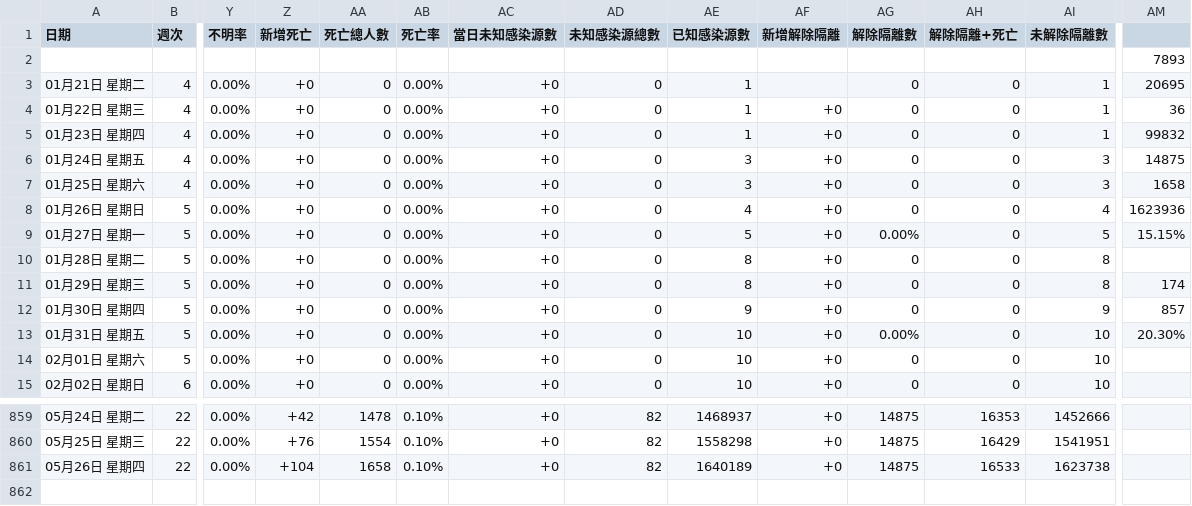
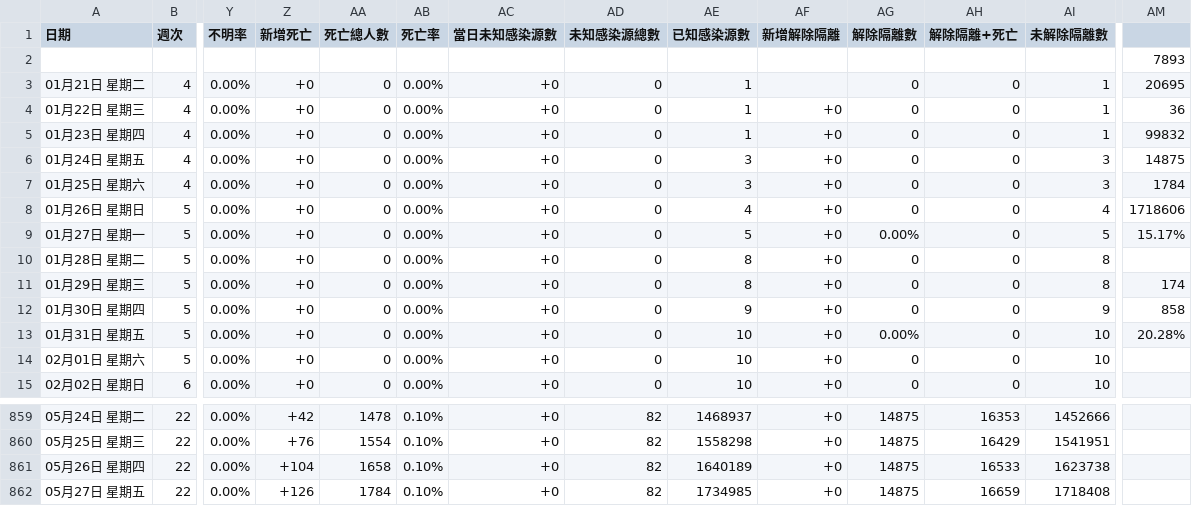
Before and after one commit to Linc-tw/COVID_breakdown, a CSV file: raw_data/COVID-19_in_Taiwan_raw_data_status_evolution.csv, drawn as a sheet; only a part is shown, gaps mark what is left out; rows hold the shown columns only; the diff names each change by its address in the sheet, - before the commit and + after, or states it on an @@ line.

```diff
--- a/raw_data/COVID-19_in_Taiwan_raw_data_status_evolution.csv
+++ b/raw_data/COVID-19_in_Taiwan_raw_data_status_evolution.csv
-AM7: 1658
+AM7: 1784
-AM8: 1623936
+AM8: 1718606
-AM9: 15.15%
+AM9: 15.17%
-AM12: 857
+AM12: 858
-AM13: 20.30%
+AM13: 20.28%
+row 862: 05月27日 星期五 | 22 | 0.00% | +126 | 1784 | 0.10% | +0 | 82 | 1734985 | +0 | 14875 | 16659 | 1718408
```
Also changed, not shown: processed_data/2022/local_case_per_county.csv, processed_data/latest/local_case_per_county.csv, 50 other files.
